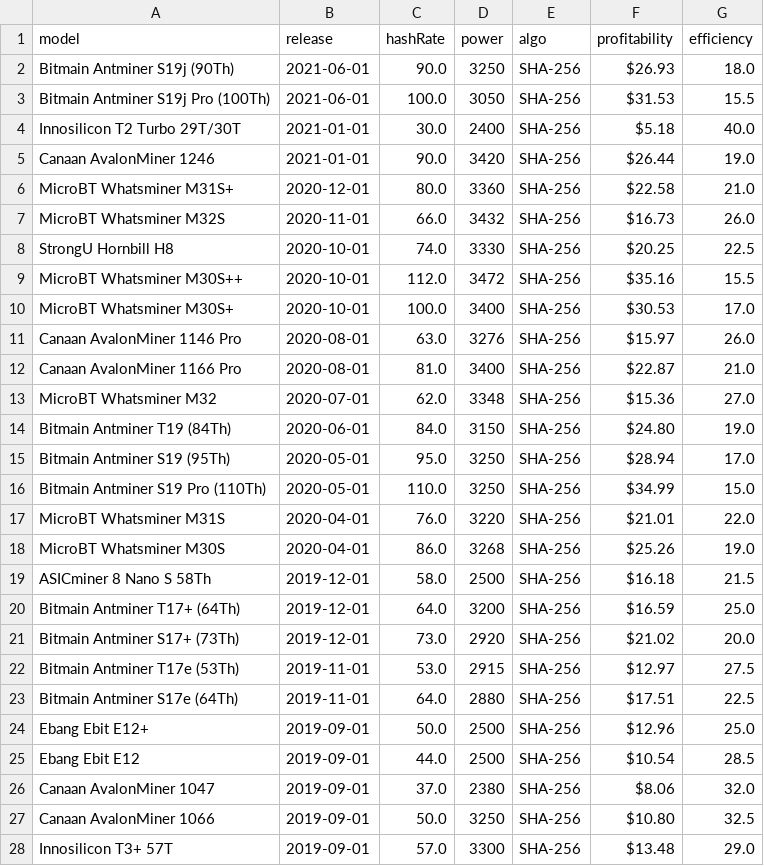
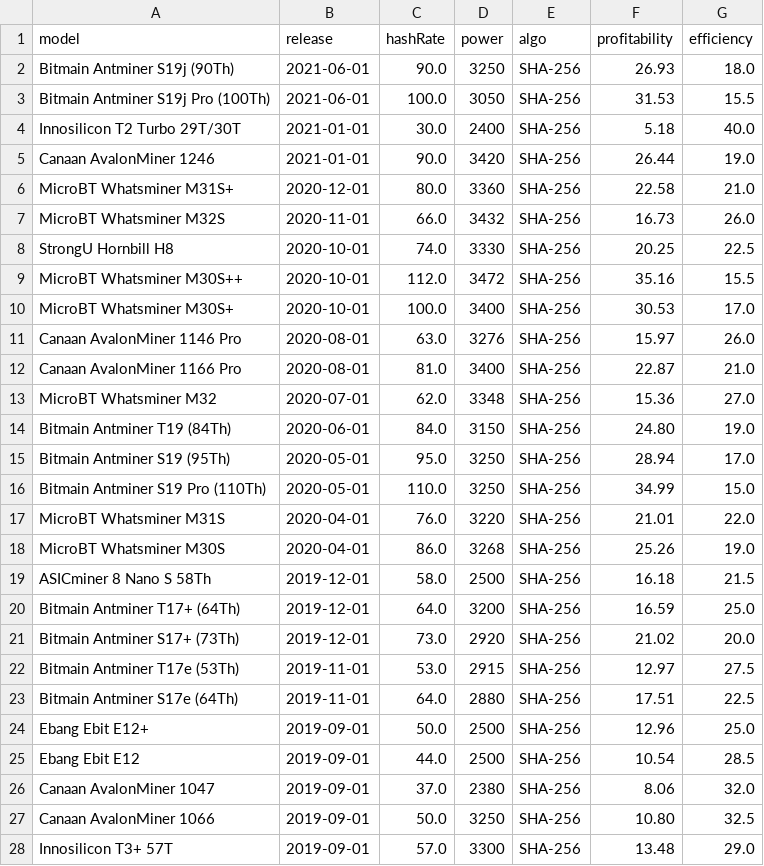
Before and after one commit to fcolasante/va_blockchain, a CSV file: viz-tool/asic/asic.csv, drawn as a sheet; only a part is shown; the diff covers the shown part only.

```diff
--- a/viz-tool/asic/asic.csv
+++ b/viz-tool/asic/asic.csv
@@ -1,28 +1,28 @@
 model,release,hashRate,power,algo,profitability,efficiency
-Bitmain Antminer S19j (90Th),2021-06-01,90.0,3250,SHA-256,$26.93,18.0
-Bitmain Antminer S19j Pro (100Th),2021-06-01,100.0,3050,SHA-256,$31.53,15.5
-Innosilicon T2 Turbo 29T/30T,2021-01-01,30.0,2400,SHA-256,$5.18,40.0
-Canaan AvalonMiner 1246,2021-01-01,90.0,3420,SHA-256,$26.44,19.0
-MicroBT Whatsminer M31S+,2020-12-01,80.0,3360,SHA-256,$22.58,21.0
-MicroBT Whatsminer M32S,2020-11-01,66.0,3432,SHA-256,$16.73,26.0
-StrongU Hornbill H8,2020-10-01,74.0,3330,SHA-256,$20.25,22.5
-MicroBT Whatsminer M30S++,2020-10-01,112.0,3472,SHA-256,$35.16,15.5
-MicroBT Whatsminer M30S+,2020-10-01,100.0,3400,SHA-256,$30.53,17.0
-Canaan AvalonMiner 1146 Pro,2020-08-01,63.0,3276,SHA-256,$15.97,26.0
-Canaan AvalonMiner 1166 Pro,2020-08-01,81.0,3400,SHA-256,$22.87,21.0
-MicroBT Whatsminer M32,2020-07-01,62.0,3348,SHA-256,$15.36,27.0
-Bitmain Antminer T19 (84Th),2020-06-01,84.0,3150,SHA-256,$24.80,19.0
-Bitmain Antminer S19 (95Th),2020-05-01,95.0,3250,SHA-256,$28.94,17.0
-Bitmain Antminer S19 Pro (110Th),2020-05-01,110.0,3250,SHA-256,$34.99,15.0
-MicroBT Whatsminer M31S,2020-04-01,76.0,3220,SHA-256,$21.01,22.0
-MicroBT Whatsminer M30S,2020-04-01,86.0,3268,SHA-256,$25.26,19.0
-ASICminer 8 Nano S 58Th,2019-12-01,58.0,2500,SHA-256,$16.18,21.5
-Bitmain Antminer T17+ (64Th),2019-12-01,64.0,3200,SHA-256,$16.59,25.0
-Bitmain Antminer S17+ (73Th),2019-12-01,73.0,2920,SHA-256,$21.02,20.0
-Bitmain Antminer T17e (53Th),2019-11-01,53.0,2915,SHA-256,$12.97,27.5
-Bitmain Antminer S17e (64Th),2019-11-01,64.0,2880,SHA-256,$17.51,22.5
-Ebang Ebit E12+,2019-09-01,50.0,2500,SHA-256,$12.96,25.0
-Ebang Ebit E12,2019-09-01,44.0,2500,SHA-256,$10.54,28.5
-Canaan AvalonMiner 1047,2019-09-01,37.0,2380,SHA-256,$8.06,32.0
-Canaan AvalonMiner 1066,2019-09-01,50.0,3250,SHA-256,$10.80,32.5
-Innosilicon T3+ 57T,2019-09-01,57.0,3300,SHA-256,$13.48,29.0
+Bitmain Antminer S19j (90Th),2021-06-01,90.0,3250,SHA-256,26.93,18.0
+Bitmain Antminer S19j Pro (100Th),2021-06-01,100.0,3050,SHA-256,31.53,15.5
+Innosilicon T2 Turbo 29T/30T,2021-01-01,30.0,2400,SHA-256,5.18,40.0
+Canaan AvalonMiner 1246,2021-01-01,90.0,3420,SHA-256,26.44,19.0
+MicroBT Whatsminer M31S+,2020-12-01,80.0,3360,SHA-256,22.58,21.0
+MicroBT Whatsminer M32S,2020-11-01,66.0,3432,SHA-256,16.73,26.0
+StrongU Hornbill H8,2020-10-01,74.0,3330,SHA-256,20.25,22.5
+MicroBT Whatsminer M30S++,2020-10-01,112.0,3472,SHA-256,35.16,15.5
+MicroBT Whatsminer M30S+,2020-10-01,100.0,3400,SHA-256,30.53,17.0
+Canaan AvalonMiner 1146 Pro,2020-08-01,63.0,3276,SHA-256,15.97,26.0
+Canaan AvalonMiner 1166 Pro,2020-08-01,81.0,3400,SHA-256,22.87,21.0
+MicroBT Whatsminer M32,2020-07-01,62.0,3348,SHA-256,15.36,27.0
+Bitmain Antminer T19 (84Th),2020-06-01,84.0,3150,SHA-256,24.80,19.0
+Bitmain Antminer S19 (95Th),2020-05-01,95.0,3250,SHA-256,28.94,17.0
+Bitmain Antminer S19 Pro (110Th),2020-05-01,110.0,3250,SHA-256,34.99,15.0
+MicroBT Whatsminer M31S,2020-04-01,76.0,3220,SHA-256,21.01,22.0
+MicroBT Whatsminer M30S,2020-04-01,86.0,3268,SHA-256,25.26,19.0
+ASICminer 8 Nano S 58Th,2019-12-01,58.0,2500,SHA-256,16.18,21.5
+Bitmain Antminer T17+ (64Th),2019-12-01,64.0,3200,SHA-256,16.59,25.0
+Bitmain Antminer S17+ (73Th),2019-12-01,73.0,2920,SHA-256,21.02,20.0
+Bitmain Antminer T17e (53Th),2019-11-01,53.0,2915,SHA-256,12.97,27.5
+Bitmain Antminer S17e (64Th),2019-11-01,64.0,2880,SHA-256,17.51,22.5
+Ebang Ebit E12+,2019-09-01,50.0,2500,SHA-256,12.96,25.0
+Ebang Ebit E12,2019-09-01,44.0,2500,SHA-256,10.54,28.5
+Canaan AvalonMiner 1047,2019-09-01,37.0,2380,SHA-256,8.06,32.0
+Canaan AvalonMiner 1066,2019-09-01,50.0,3250,SHA-256,10.80,32.5
+Innosilicon T3+ 57T,2019-09-01,57.0,3300,SHA-256,13.48,29.0
```
Also changed, not shown: 74 edited cells elsewhere in this file, 3 other files.
